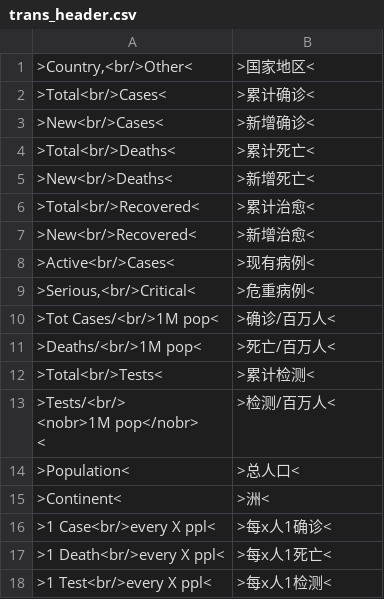
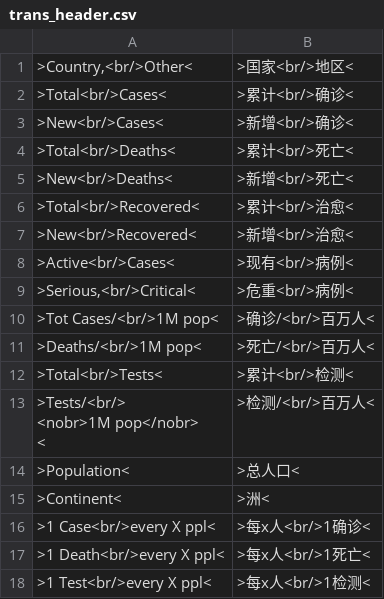
Before and after one commit to vagra/covid, a CSV file: trans_header.csv, drawn as a sheet.

Commit message:
翻译后换行。

```diff
--- a/trans_header.csv
+++ b/trans_header.csv
@@ -1,20 +1,20 @@
-">Country,<br/>Other<",">国家地区<"
-">Total<br/>Cases<",">累计确诊<"
-">New<br/>Cases<",">新增确诊<"
-">Total<br/>Deaths<",">累计死亡<"
-">New<br/>Deaths<",">新增死亡<"
-">Total<br/>Recovered<",">累计治愈<"
-">New<br/>Recovered<",">新增治愈<"
-">Active<br/>Cases<",">现有病例<"
-">Serious,<br/>Critical<",">危重病例<"
-">Tot Cases/<br/>1M pop<",">确诊/百万人<"
-">Deaths/<br/>1M pop<",">死亡/百万人<"
-">Total<br/>Tests<",">累计检测<"
-">Tests/<br/>
-<nobr>1M pop</nobr>
-<",">检测/百万人<"
+">Country,<br/>Other<",">国家<br/>地区<"
+">Total<br/>Cases<",">累计<br/>确诊<"
+">New<br/>Cases<",">新增<br/>确诊<"
+">Total<br/>Deaths<",">累计<br/>死亡<"
+">New<br/>Deaths<",">新增<br/>死亡<"
+">Total<br/>Recovered<",">累计<br/>治愈<"
+">New<br/>Recovered<",">新增<br/>治愈<"
+">Active<br/>Cases<",">现有<br/>病例<"
+">Serious,<br/>Critical<",">危重<br/>病例<"
+">Tot Cases/<br/>1M pop<",">确诊/<br/>百万人<"
+">Deaths/<br/>1M pop<",">死亡/<br/>百万人<"
+">Total<br/>Tests<",">累计<br/>检测<"
+">Tests/<br/>
+<nobr>1M pop</nobr>
+<",">检测/<br/>百万人<"
 ">Population<",">总人口<"
 ">Continent<",">洲<"
-">1 Case<br/>every X ppl<",">每x人1确诊<"
-">1 Death<br/>every X ppl<",">每x人1死亡<"
-">1 Test<br/>every X ppl<",">每x人1检测<"
+">1 Case<br/>every X ppl<",">每x人<br/>1确诊<"
+">1 Death<br/>every X ppl<",">每x人<br/>1死亡<"
+">1 Test<br/>every X ppl<",">每x人<br/>1检测<"
```
